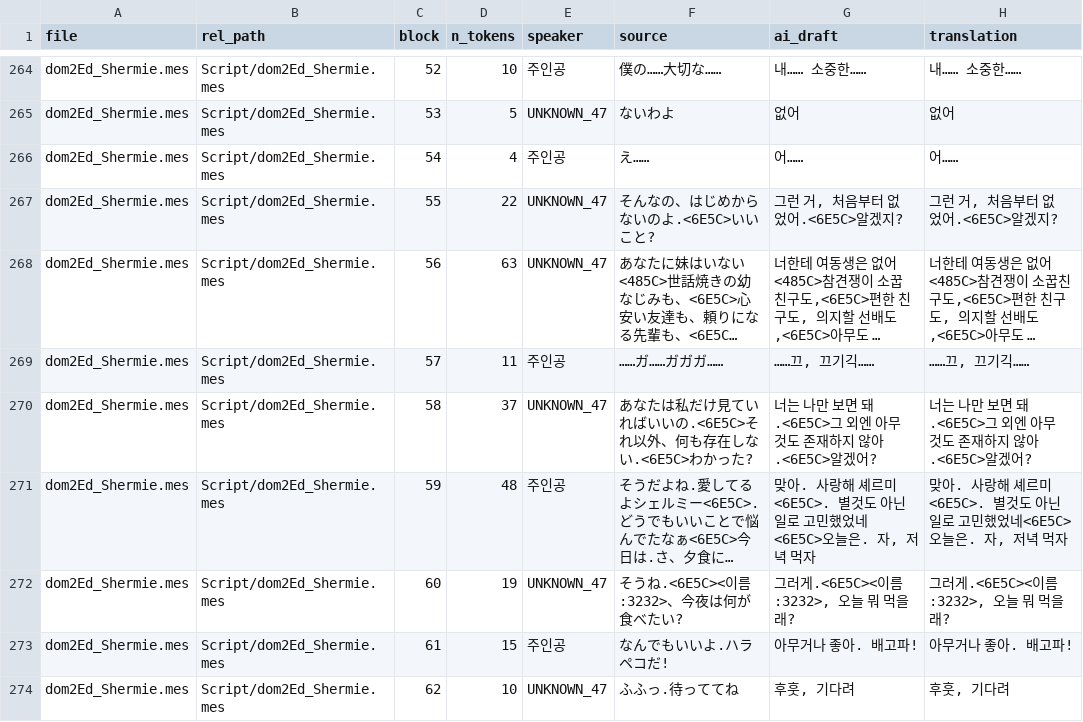
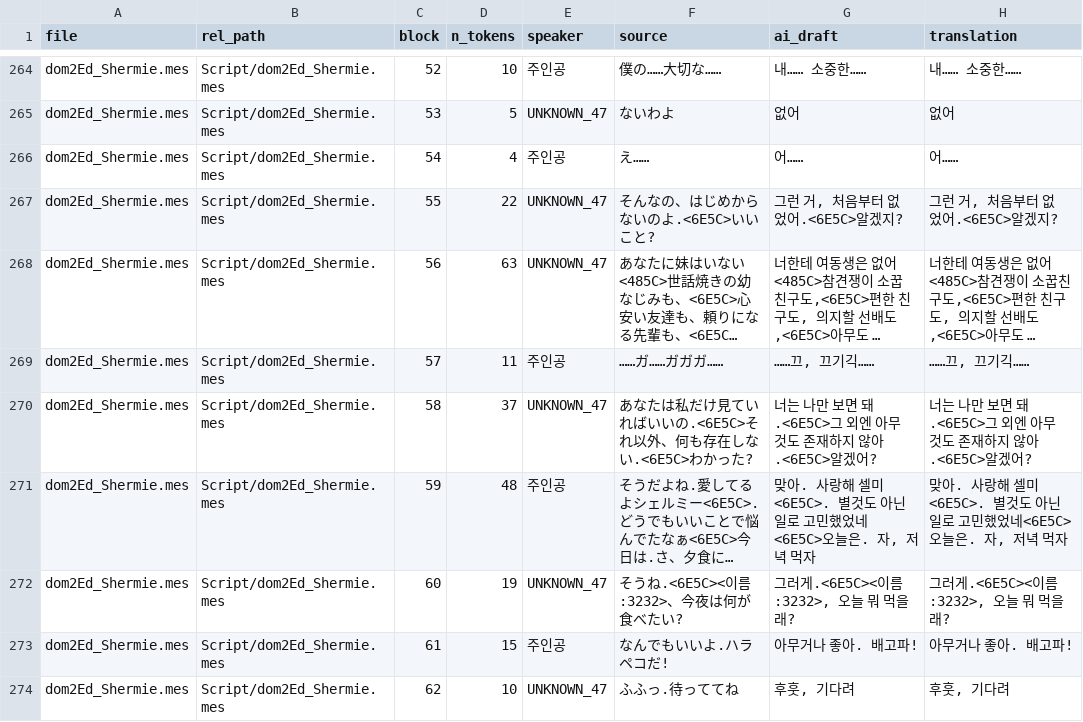
Before and after one commit to garoad/ds_dom_kor_patch, a CSV file: translations/dom2_common.csv, drawn as a sheet; only a part is shown, gaps mark what is left out; long unchanged cells end in …; the diff covers the shown part only; the diff names each change by its address in the sheet, - before the commit and + after, or states it on an @@ line.

```diff
--- a/translations/dom2_common.csv
+++ b/translations/dom2_common.csv
-G271 (ai_draft): …사랑해 셰르미<6E5C>. 별것…
+G271 (ai_draft): …사랑해 셀미<6E5C>. 별것…
-H271 (translation): …사랑해 셰르미<6E5C>. 별것…
+H271 (translation): …사랑해 셀미<6E5C>. 별것…
```
Also changed, not shown: 20 edited cells elsewhere in this file, translations/system_common.csv, 2 other files.
